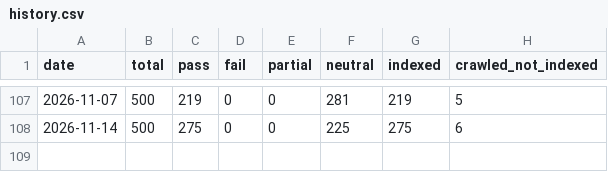
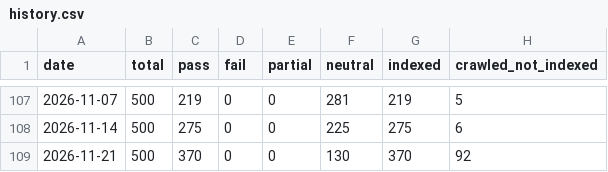
Before and after one commit to uruhayato373/stats47, a CSV file: data/gsc/url-inspection/history.csv, drawn as a sheet; only a part is shown, gaps mark what is left out.

```diff
--- a/data/gsc/url-inspection/history.csv
+++ b/data/gsc/url-inspection/history.csv
@@ -108 +108,2 @@ date,total,pass,fail,partial,neutral,indexed,crawled_not_indexed
 2026-11-14,500,275,0,0,225,275,6
+2026-11-21,500,370,0,0,130,370,92
```
Also changed, not shown: 6 other files.
